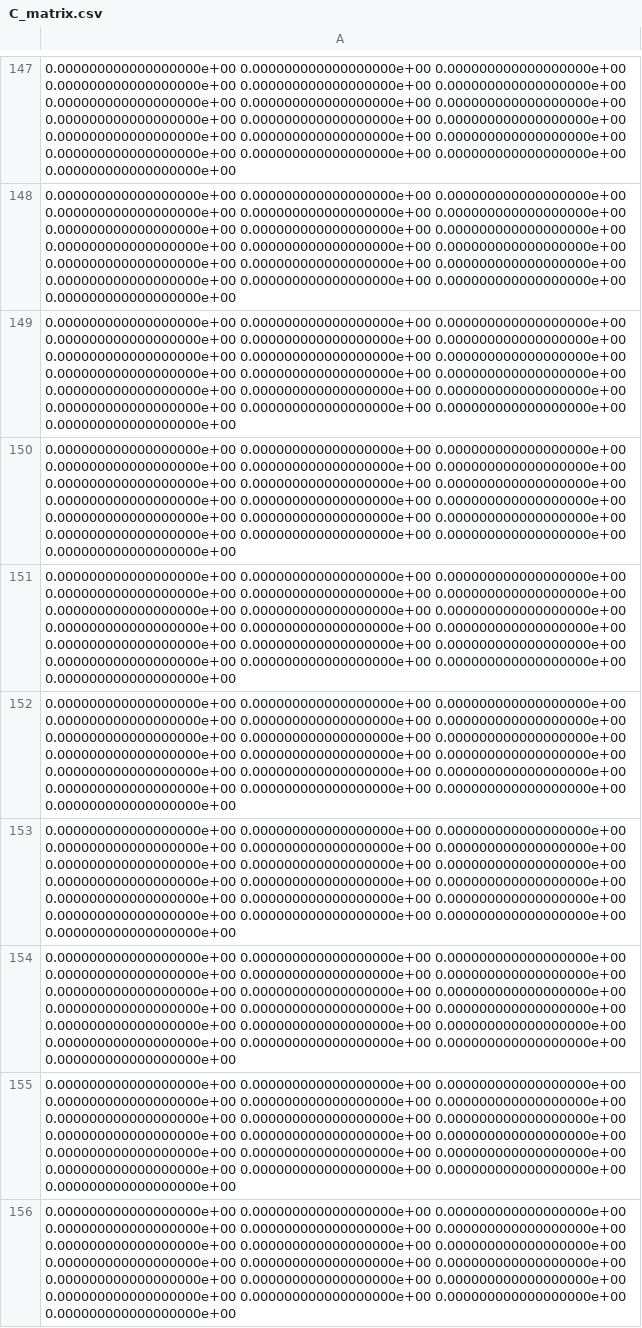
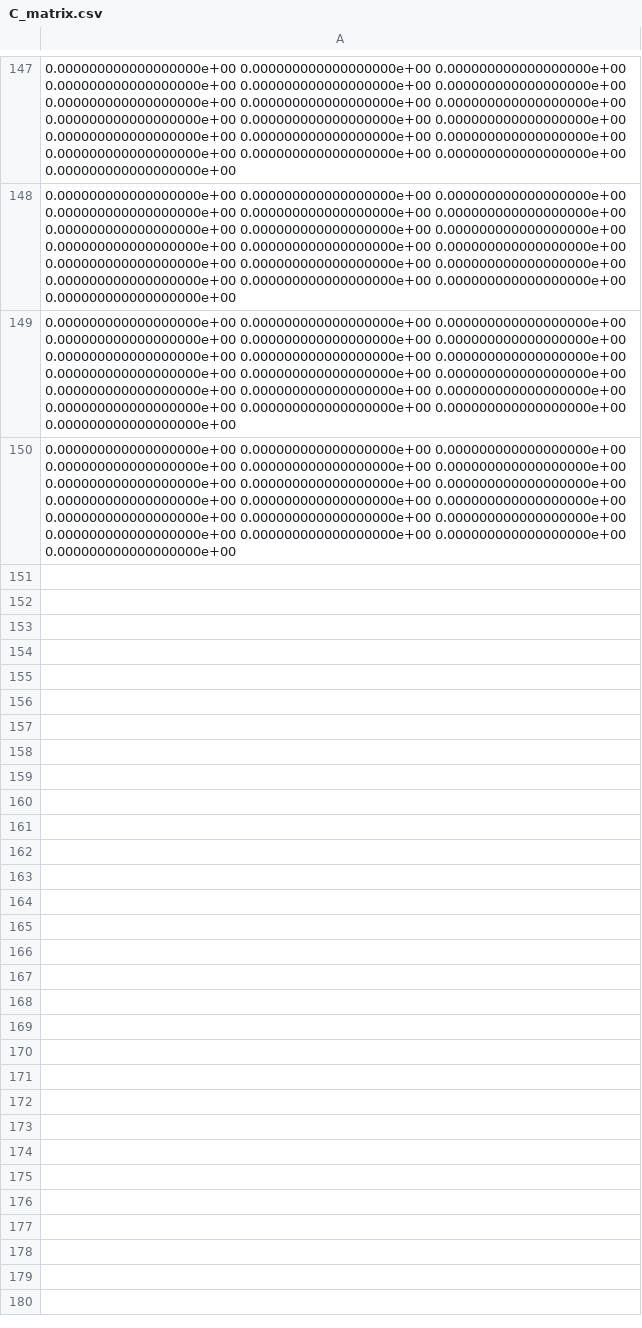
Before and after one commit to jakubkorycki/AOcourse, a CSV file: C_matrix.csv, drawn as a sheet; only a part is shown, gaps mark what is left out.

Commit message:
c matrix broken

```diff
--- a/C_matrix.csv
+++ b/C_matrix.csv
@@ -150,7 +150 @@
 0.000000000000000000e+00 0.000000000000000000e+00 0.000000000000000000e+00 0.000000000000000000e+00 0.000000000000000000e+00 0.000000000000000000e+00 0.000000000000000000e+00 0.000000000000000000e+00 0.000000000000000000e+00 0.000000000000000000e+00 0.000000000000000000e+00 0.000000000000000000e+00 0.000000000000000000e+00 0.000000000000000000e+00 0.000000000000000000e+00 0.000000000000000000e+00 0.000000000000000000e+00 0.000000000000000000e+00 0.000000000000000000e+00
-0.000000000000000000e+00 0.000000000000000000e+00 0.000000000000000000e+00 0.000000000000000000e+00 0.000000000000000000e+00 0.000000000000000000e+00 0.000000000000000000e+00 0.000000000000000000e+00 0.000000000000000000e+00 0.000000000000000000e+00 0.000000000000000000e+00 0.000000000000000000e+00 0.000000000000000000e+00 0.000000000000000000e+00 0.000000000000000000e+00 0.000000000000000000e+00 0.000000000000000000e+00 0.000000000000000000e+00 0.000000000000000000e+00
-0.000000000000000000e+00 0.000000000000000000e+00 0.000000000000000000e+00 0.000000000000000000e+00 0.000000000000000000e+00 0.000000000000000000e+00 0.000000000000000000e+00 0.000000000000000000e+00 0.000000000000000000e+00 0.000000000000000000e+00 0.000000000000000000e+00 0.000000000000000000e+00 0.000000000000000000e+00 0.000000000000000000e+00 0.000000000000000000e+00 0.000000000000000000e+00 0.000000000000000000e+00 0.000000000000000000e+00 0.000000000000000000e+00
-0.000000000000000000e+00 0.000000000000000000e+00 0.000000000000000000e+00 0.000000000000000000e+00 0.000000000000000000e+00 0.000000000000000000e+00 0.000000000000000000e+00 0.000000000000000000e+00 0.000000000000000000e+00 0.000000000000000000e+00 0.000000000000000000e+00 0.000000000000000000e+00 0.000000000000000000e+00 0.000000000000000000e+00 0.000000000000000000e+00 0.000000000000000000e+00 0.000000000000000000e+00 0.000000000000000000e+00 0.000000000000000000e+00
-0.000000000000000000e+00 0.000000000000000000e+00 0.000000000000000000e+00 0.000000000000000000e+00 0.000000000000000000e+00 0.000000000000000000e+00 0.000000000000000000e+00 0.000000000000000000e+00 0.000000000000000000e+00 0.000000000000000000e+00 0.000000000000000000e+00 0.000000000000000000e+00 0.000000000000000000e+00 0.000000000000000000e+00 0.000000000000000000e+00 0.000000000000000000e+00 0.000000000000000000e+00 0.000000000000000000e+00 0.000000000000000000e+00
-0.000000000000000000e+00 0.000000000000000000e+00 0.000000000000000000e+00 0.000000000000000000e+00 0.000000000000000000e+00 0.000000000000000000e+00 0.000000000000000000e+00 0.000000000000000000e+00 0.000000000000000000e+00 0.000000000000000000e+00 0.000000000000000000e+00 0.000000000000000000e+00 0.000000000000000000e+00 0.000000000000000000e+00 0.000000000000000000e+00 0.000000000000000000e+00 0.000000000000000000e+00 0.000000000000000000e+00 0.000000000000000000e+00
-0.000000000000000000e+00 0.000000000000000000e+00 0.000000000000000000e+00 0.000000000000000000e+00 0.000000000000000000e+00 0.000000000000000000e+00 0.000000000000000000e+00 0.000000000000000000e+00 0.000000000000000000e+00 0.000000000000000000e+00 0.000000000000000000e+00 0.000000000000000000e+00 0.000000000000000000e+00 0.000000000000000000e+00 0.000000000000000000e+00 0.000000000000000000e+00 0.000000000000000000e+00 0.000000000000000000e+00 0.000000000000000000e+00
```
Also changed, not shown: reference_grid.csv, 2 other files.
